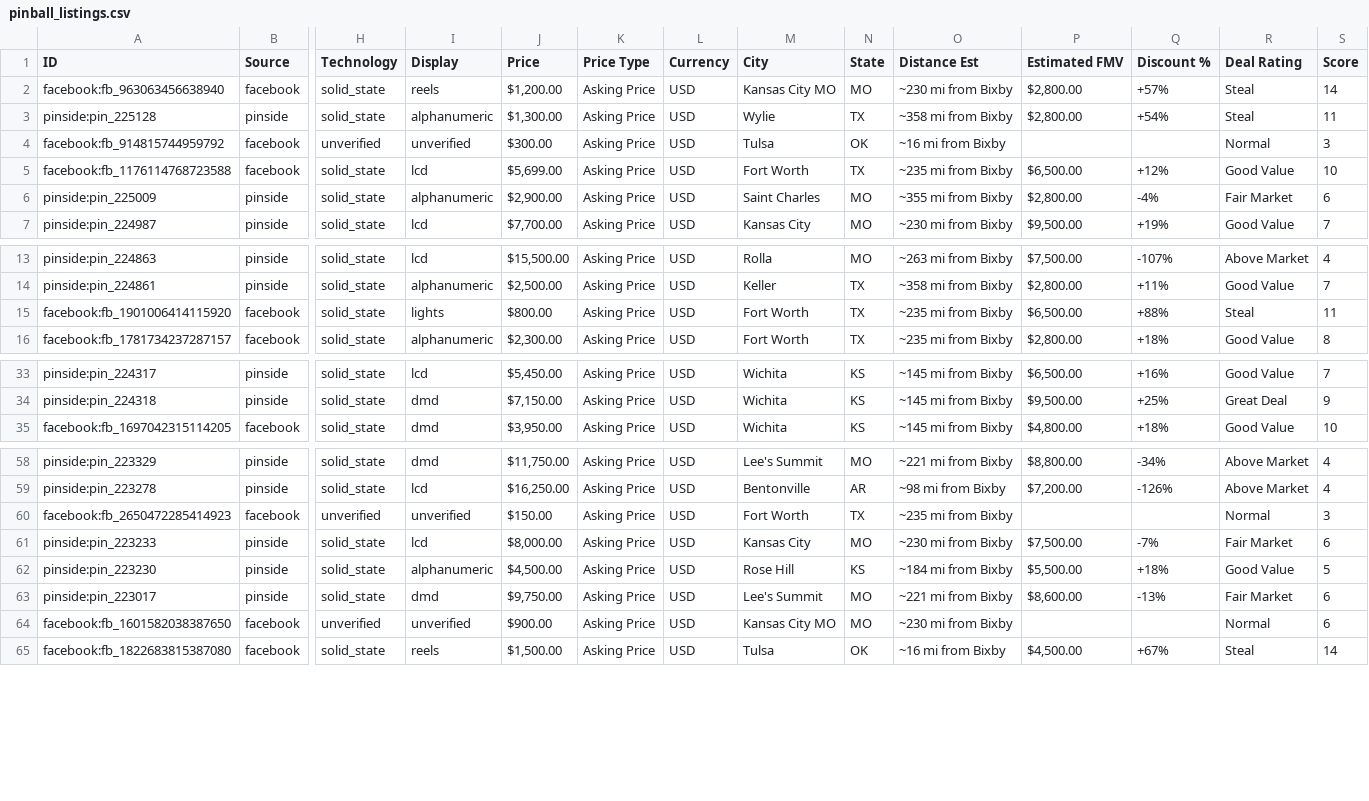
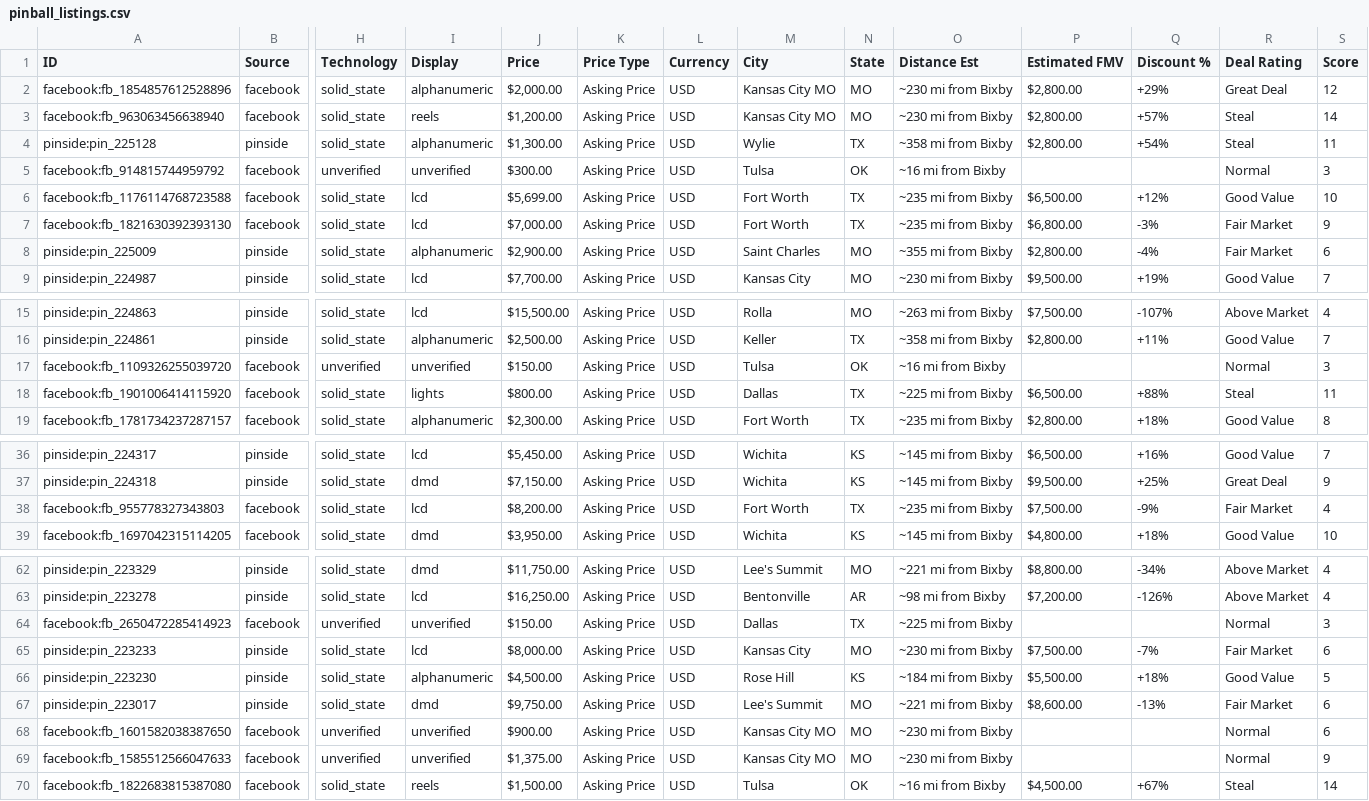
Before and after one commit to farmerboy772/farmerboy772.github.io, a CSV file: pinball_listings.csv, drawn as a sheet; only a part is shown, gaps mark what is left out; addresses are those after the commit; rows hold the shown columns only; the diff covers the shown part only; the diff names each change by its address in the sheet, - before the commit and + after, or states it on an @@ line.

```diff
--- a/pinball_listings.csv
+++ b/pinball_listings.csv
+row 2: facebook:fb_1854857612528896 | facebook | solid_state | alphanumeric | $2,000.00 | Asking Price | USD | Kansas City MO | MO | ~230 mi from Bixby | $2,800.00 | +29% | Great Deal | 12
+row 7: facebook:fb_1821630392393130 | facebook | solid_state | lcd | $7,000.00 | Asking Price | USD | Fort Worth | TX | ~235 mi from Bixby | $6,800.00 | -3% | Fair Market | 9
+row 17: facebook:fb_1109326255039720 | facebook | unverified | unverified | $150.00 | Asking Price | USD | Tulsa | OK | ~16 mi from Bixby |  |  | Normal | 3
-M18 (City): Fort Worth
+M18 (City): Dallas
-O18 (Distance Est): ~235 mi from Bixby
+O18 (Distance Est): ~225 mi from Bixby
+row 38: facebook:fb_955778327343803 | facebook | solid_state | lcd | $8,200.00 | Asking Price | USD | Fort Worth | TX | ~235 mi from Bixby | $7,500.00 | -9% | Fair Market | 4
-M64 (City): Fort Worth
+M64 (City): Dallas
-O64 (Distance Est): ~235 mi from Bixby
+O64 (Distance Est): ~225 mi from Bixby
+row 69: facebook:fb_1585512566047633 | facebook | unverified | unverified | $1,375.00 | Asking Price | USD | Kansas City MO | MO | ~230 mi from Bixby |  |  | Normal | 9
```
Also changed, not shown: 1 added row and 3 edited cells elsewhere in this file, 5 other files.
